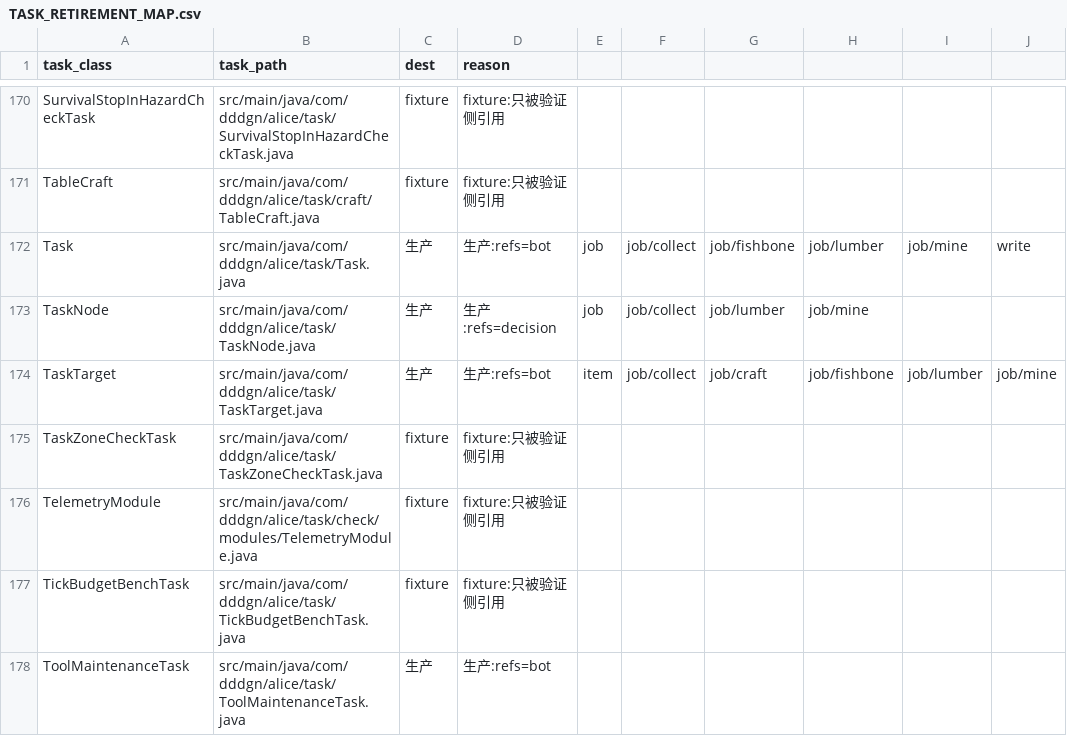
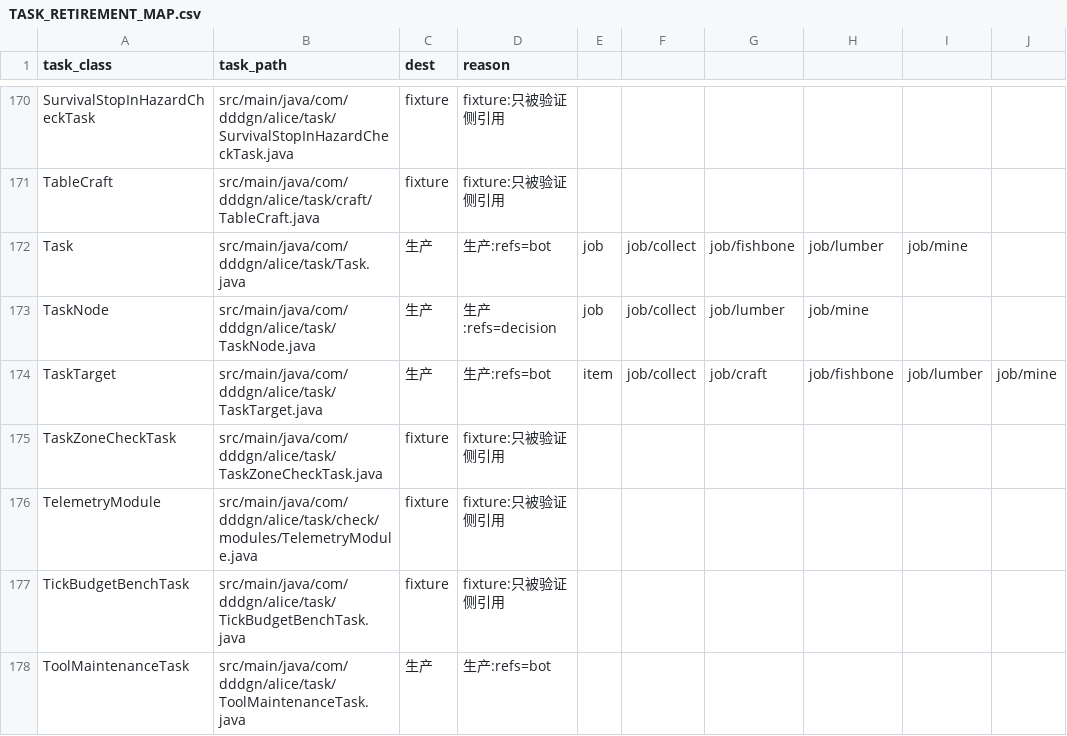
Before and after one commit to dddgn486/Alice-mcbot, a CSV file: docs/TASK_RETIREMENT_MAP.csv, drawn as a sheet; only a part is shown, gaps mark what is left out.

Commit message:
fix(批次2-①): 台账加同名遮蔽规则（消 2 条假阳性风险）＋ 登记 P1 侦察与嵌套同名活实例
① `tools/task-retirement-map.py`：加**同名遮蔽规则** —— 某文件若自己声明了同名的嵌套类型
   （`record X(` / `class X` / `interface X` / `enum X`）**且**没有 `import` 我们的全限定名，
   则该文件里这个名字的命中**全部不算**。实测消掉 2 条假阳性：
   - `compat/ftbteams/FtbPartyBinder.java:37` 自己声明 `record Step(...)` ⇒ `task.Step`
     曾被记成"被 compat 引用"
   - `write/WritePolicyMatrix.java:84` 声明 `public enum Task` ⇒ `task.Task` 曾被记成"被 write/ 引用"
  ⇒ `R3` 风险 **49 → 48**（46 全来自 `bot/` ＋ 2 来自 `AliceMod` 的事件注册）。

② 台账 `O79`：`P1` 立家的**只读侦察** —— 派发面 = 61 方法 / 1213 行（46 个 ≤12 行薄壳）；
  `BotSession.task` 是 `private`（甲方案的真实代价）；待裁「派发面归谁」甲乙丙。

③ 台账 `O80`：**嵌套同名类活实例 2 处**（`Step` · `Task`）—— `check-duplicate-class-names.py`
  自己写明"**不覆盖**嵌套/内部类名"，而本轮被它咬了一次。

真树注入臂仍 9/9 · sha256 逐字一致 · check-all = pass=39 warning=1 failed=0。

```diff
--- a/docs/TASK_RETIREMENT_MAP.csv
+++ b/docs/TASK_RETIREMENT_MAP.csv
@@ -171,3 +171,3 @@ SurvivalStopInHazardCheckTask,src/main/java/com/dddgn/alice/task/SurvivalStopInH
 TableCraft,src/main/java/com/dddgn/alice/task/craft/TableCraft.java,fixture,fixture:只被验证侧引用
-Task,src/main/java/com/dddgn/alice/task/Task.java,生产,生产:refs=bot,job,job/collect,job/fishbone,job/lumber,job/mine,write
+Task,src/main/java/com/dddgn/alice/task/Task.java,生产,生产:refs=bot,job,job/collect,job/fishbone,job/lumber,job/mine
 TaskNode,src/main/java/com/dddgn/alice/task/TaskNode.java,生产,生产:refs=decision,job,job/collect,job/lumber,job/mine
```
Also changed, not shown: 2 other files.
